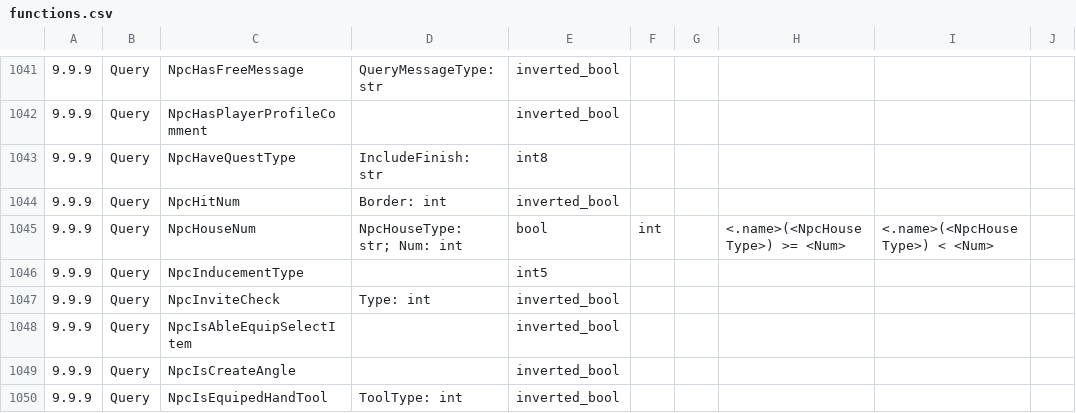
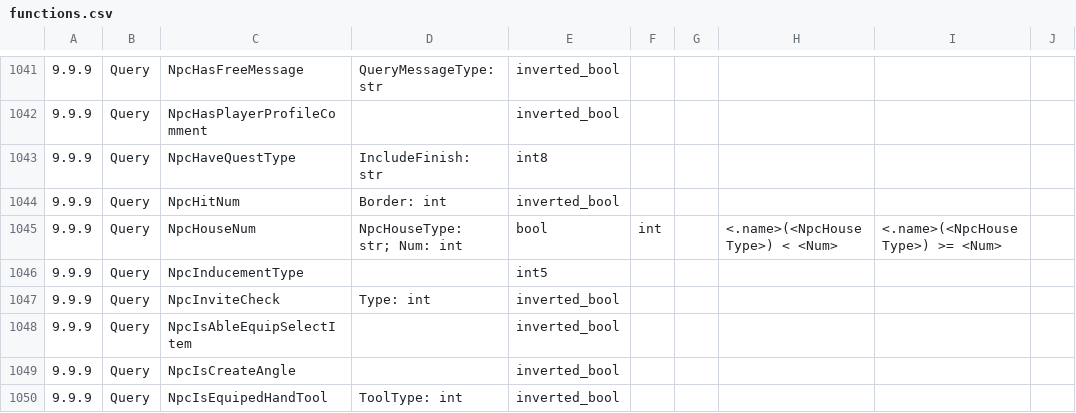
Before and after one commit to asteriation/acnh-eventflow-decompiler, a CSV file: functions.csv, drawn as a sheet; only a part is shown, gaps mark what is left out; the diff names each change by its address in the sheet, - before the commit and + after, or states it on an @@ line.

Commit message:
updated NpcHouseNum conversion

```diff
--- a/functions.csv
+++ b/functions.csv
-H1045: <.name>(<NpcHouseType>) >= <Num>
+H1045: <.name>(<NpcHouseType>) < <Num>
-I1045: <.name>(<NpcHouseType>) < <Num>
+I1045: <.name>(<NpcHouseType>) >= <Num>
```
